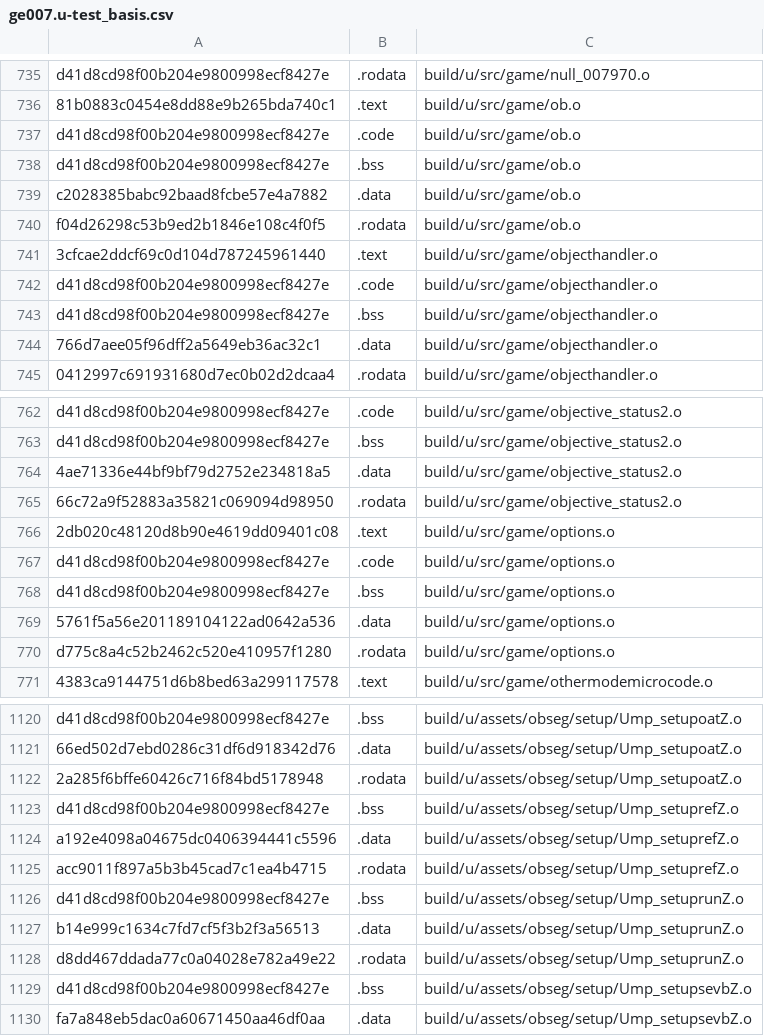
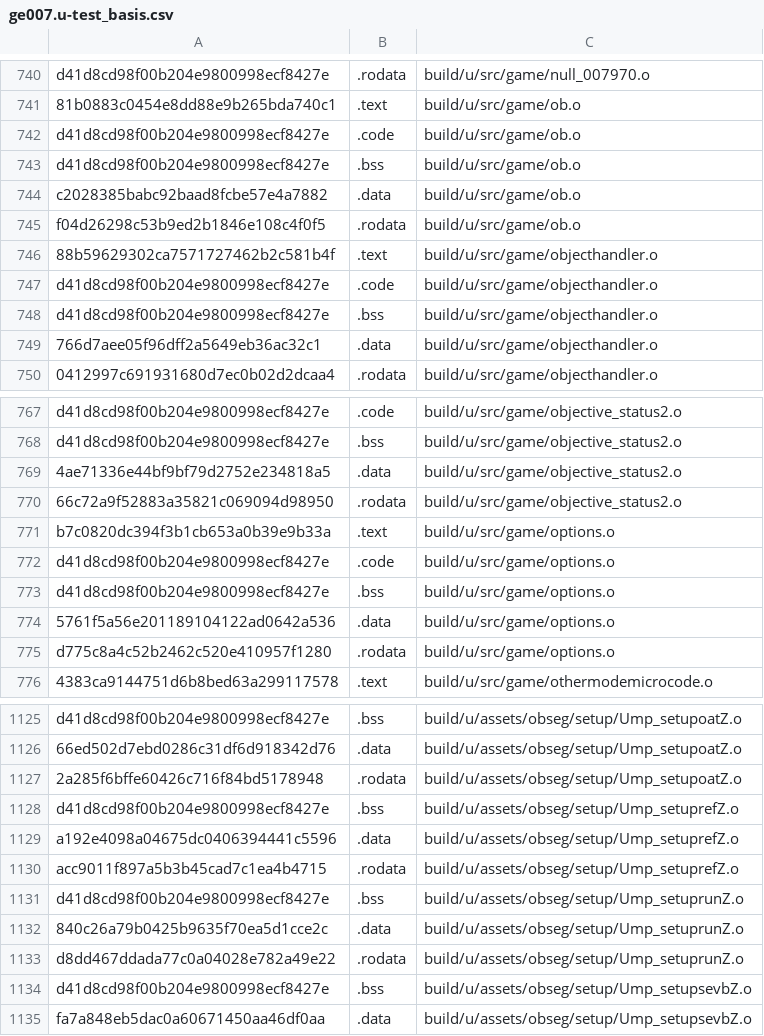
Before and after one commit to Luchador/GUD, a CSV file: scripts/ge007.u-test_basis.csv, drawn as a sheet; only a part is shown, gaps mark what is left out; the diff covers the shown part only.

```diff
--- a/scripts/ge007.u-test_basis.csv
+++ b/scripts/ge007.u-test_basis.csv
@@ -740,3 +745,3 @@ c2028385babc92baad8fcbe57e4a7882,.data,build/u/src/game/ob.o
 f04d26298c53b9ed2b1846e108c4f0f5,.rodata,build/u/src/game/ob.o
-3cfcae2ddcf69c0d104d787245961440,.text,build/u/src/game/objecthandler.o
+88b59629302ca7571727462b2c581b4f,.text,build/u/src/game/objecthandler.o
 d41d8cd98f00b204e9800998ecf8427e,.code,build/u/src/game/objecthandler.o
@@ -765,3 +770,3 @@ d41d8cd98f00b204e9800998ecf8427e,.bss,build/u/src/game/objective_status2.o
 66c72a9f52883a35821c069094d98950,.rodata,build/u/src/game/objective_status2.o
-2db020c48120d8b90e4619dd09401c08,.text,build/u/src/game/options.o
+b7c0820dc394f3b1cb653a0b39e9b33a,.text,build/u/src/game/options.o
 d41d8cd98f00b204e9800998ecf8427e,.code,build/u/src/game/options.o
@@ -1126,3 +1131,3 @@ acc9011f897a5b3b45cad7c1ea4b4715,.rodata,build/u/assets/obseg/setup/Ump_setupref
 d41d8cd98f00b204e9800998ecf8427e,.bss,build/u/assets/obseg/setup/Ump_setuprunZ.o
-b14e999c1634c7fd7cf5f3b2f3a56513,.data,build/u/assets/obseg/setup/Ump_setuprunZ.o
+840c26a79b0425b9635f70ea5d1cce2c,.data,build/u/assets/obseg/setup/Ump_setuprunZ.o
 d8dd467ddada77c0a04028e782a49e22,.rodata,build/u/assets/obseg/setup/Ump_setuprunZ.o
```
Also changed, not shown: 5 added rows and 7 edited cells elsewhere in this file, 13 other files.
